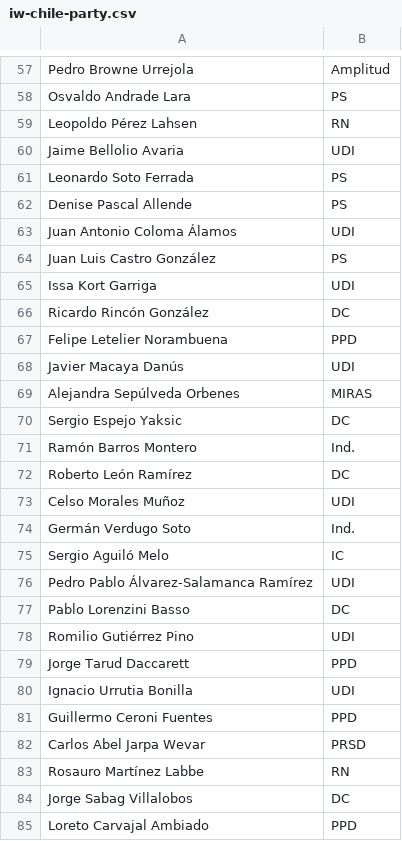
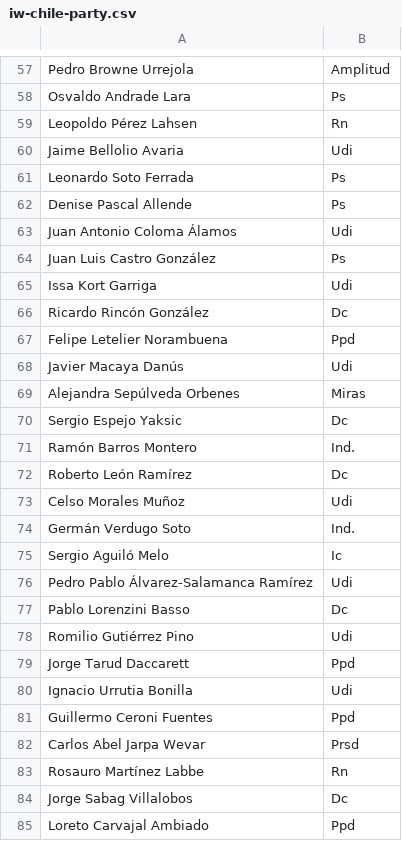
Before and after one commit to tttp/doi, a CSV file: data/iw-chile-party.csv, drawn as a sheet; only a part is shown, gaps mark what is left out; the diff covers the shown part only; the diff names each change by its address in the sheet, - before the commit and + after, or states it on an @@ line.

```diff
--- a/data/iw-chile-party.csv
+++ b/data/iw-chile-party.csv
-B58: PS
+B58: Ps
-B59: RN
+B59: Rn
-B60: UDI
+B60: Udi
-B61:B62: PS
+B61:B62: Ps
-B63: UDI
+B63: Udi
-B64: PS
+B64: Ps
-B65: UDI
+B65: Udi
-B66: DC
+B66: Dc
-B67: PPD
+B67: Ppd
-B68: UDI
+B68: Udi
-B69: MIRAS
+B69: Miras
-B70: DC
+B70: Dc
-B72: DC
+B72: Dc
-B73: UDI
+B73: Udi
-B75: IC
+B75: Ic
-B76: UDI
+B76: Udi
-B77: DC
+B77: Dc
-B78: UDI
+B78: Udi
-B79: PPD
+B79: Ppd
-B80: UDI
+B80: Udi
-B81: PPD
+B81: Ppd
-B82: PRSD
+B82: Prsd
-B83: RN
+B83: Rn
-B84: DC
+B84: Dc
-B85: PPD
+B85: Ppd
```
Also changed, not shown: 81 edited cells elsewhere in this file, data/iw-chile-party-senate.csv, 1 other file.
